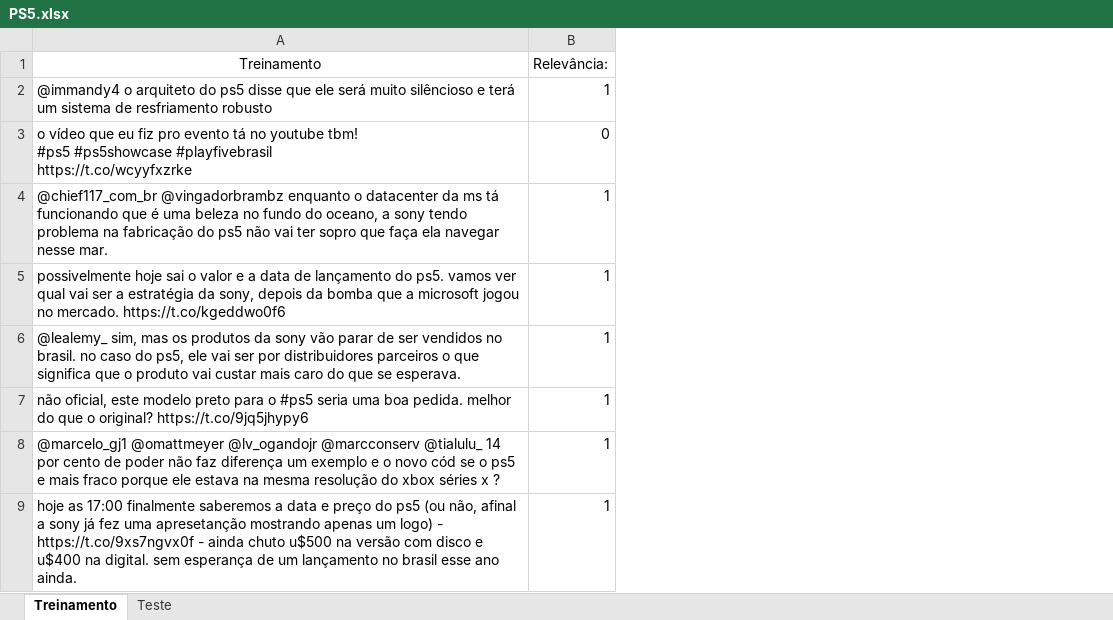
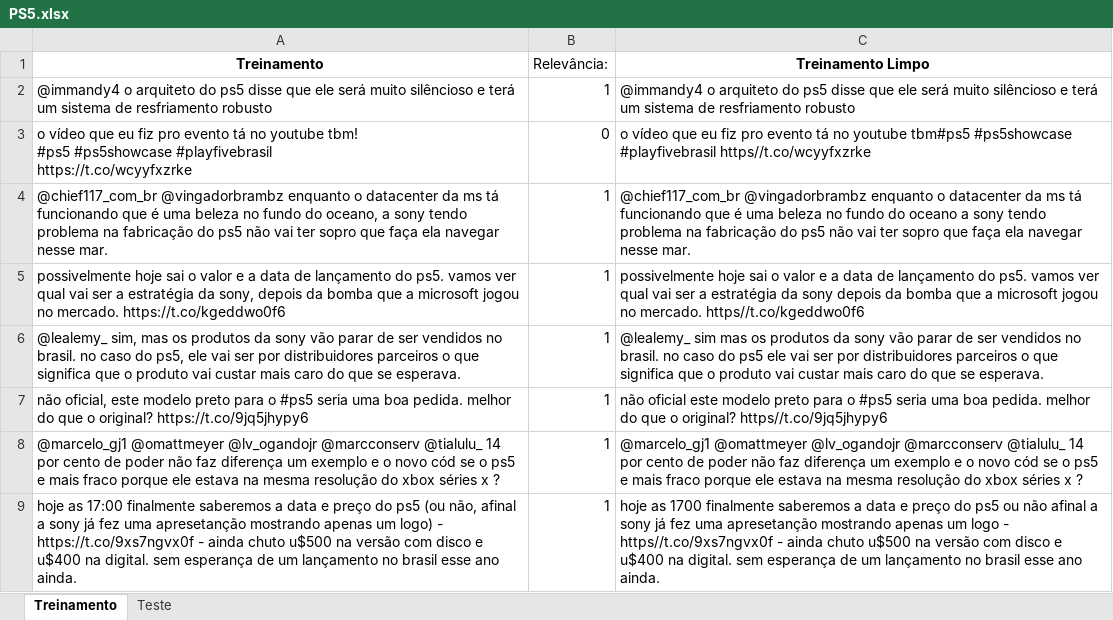
Before and after one commit to arthurchieppe/P1-Ciencia-dos-Dados, an Excel workbook: PS5.xlsx, sheet Treinamento, drawn as a sheet; only a part is shown; values as stored, in another font and other column widths than the file's, no borders; the diff names each change by its address in the sheet, - before the commit and + after, or states it on an @@ line.

```diff
--- a/PS5.xlsx (sheet Treinamento)
+++ b/PS5.xlsx (sheet Treinamento)
+column C (Treinamento Limpo), rows 2-9: @immandy4 o arquiteto do ps5 disse que ele será muito silêncioso e terá um sistema de resfriamento robusto | o vídeo que eu fiz pro evento tá no youtube tbm#ps5 #ps5showcase #playfivebrasil https//t.co/wcyyfxzrke | @chief117_com_br @vingadorbrambz enquanto o datacenter da ms tá funcionando que é uma beleza no fundo do oceano a sony tendo problema na fabricação do ps5 não vai ter sopro que faça ela navegar nesse mar. | possivelmente hoje sai o valor e a data de lançamento do ps5. vamos ver qual vai ser a estratégia da sony depois da bomba que a microsoft jogou no mercado. https//t.co/kgeddwo0f6 | @lealemy_ sim mas os produtos da sony vão parar de ser vendidos no brasil. no caso do ps5 ele vai ser por distribuidores parceiros o que significa que o produto vai custar mais caro do que se esperava. | não oficial este modelo preto para o #ps5 seria uma boa pedida. melhor do que o original? https//t.co/9jq5jhypy6 | @marcelo_gj1 @omattmeyer @lv_ogandojr @marcconserv @tialulu_ 14 por cento de poder não faz diferença um exemplo e o novo cód se o ps5 e mais fraco porque ele estava na mesma resolução do xbox séries x ? | hoje as 1700 finalmente saberemos a data e preço do ps5 ou não afinal a sony já fez uma apresetanção mostrando apenas um logo - https//t.co/9xs7ngvx0f - ainda chuto u$500 na versão com disco e u$400 na digital. sem esperança de um lançamento no brasil esse ano ainda.
-A1 bold: off
+A1 bold: on
```
Also changed, not shown: 2 other files.
